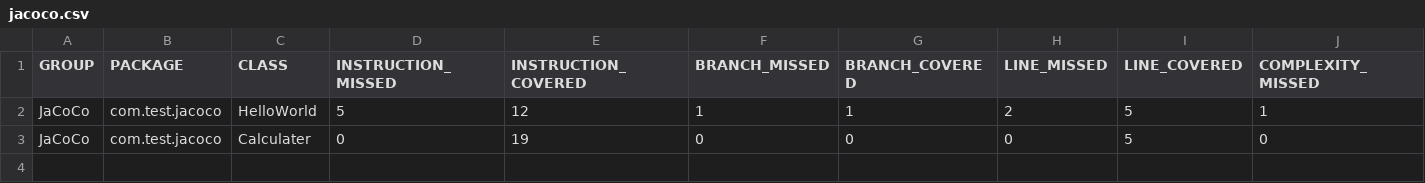
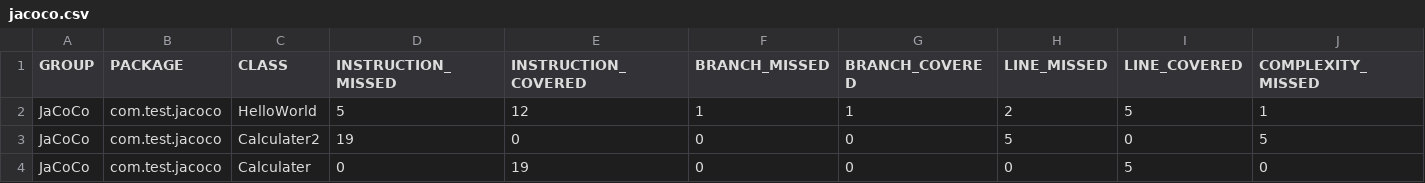
Before and after one commit to charlyne/testjacoco, a CSV file: target/site/jacoco/jacoco.csv, drawn as a sheet; only a part is shown; rows hold the shown columns only; the diff names each change by its address in the sheet, - before the commit and + after, or states it on an @@ line.

```diff
--- a/target/site/jacoco/jacoco.csv
+++ b/target/site/jacoco/jacoco.csv
+row 3: JaCoCo | com.test.jacoco | Calculater2 | 19 | 0 | 0 | 0 | 5 | 0 | 5
```
Also changed, not shown: 25 other files.
